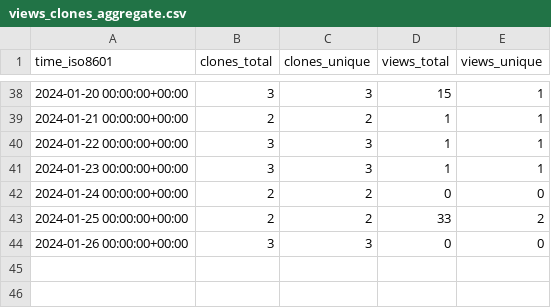
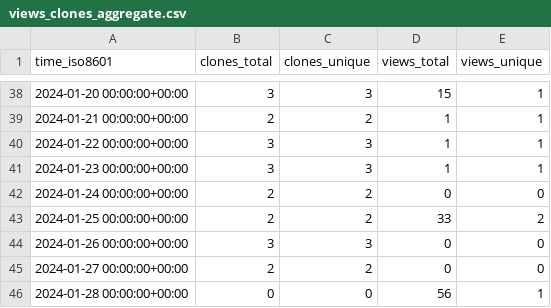
Before and after one commit to OSU-Nowlab/MCR-DL, a CSV file: OSU-Nowlab/MCR-DL/ghrs-data/views_clones_aggregate.csv, drawn as a sheet; only a part is shown, gaps mark what is left out; the diff names each change by its address in the sheet, - before the commit and + after, or states it on an @@ line.

```diff
--- a/OSU-Nowlab/MCR-DL/ghrs-data/views_clones_aggregate.csv
+++ b/OSU-Nowlab/MCR-DL/ghrs-data/views_clones_aggregate.csv
+row 45: 2024-01-27 00:00:00+00:00 | 2 | 2 | 0 | 0
+row 46: 2024-01-28 00:00:00+00:00 | 0 | 0 | 56 | 1
```
Also changed, not shown: 1 other file.
